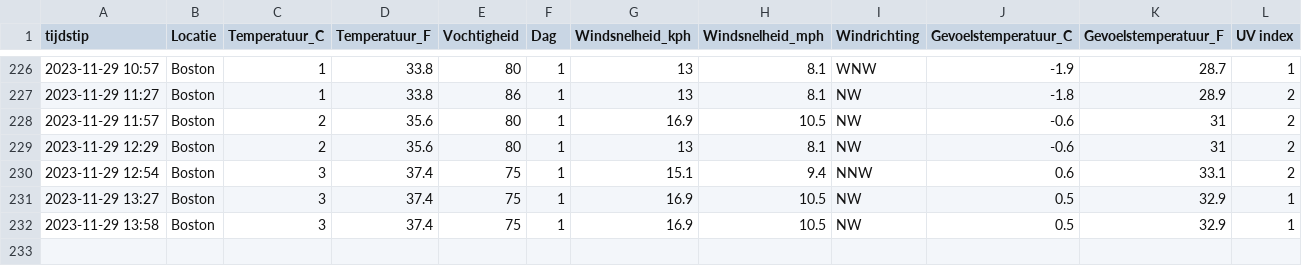
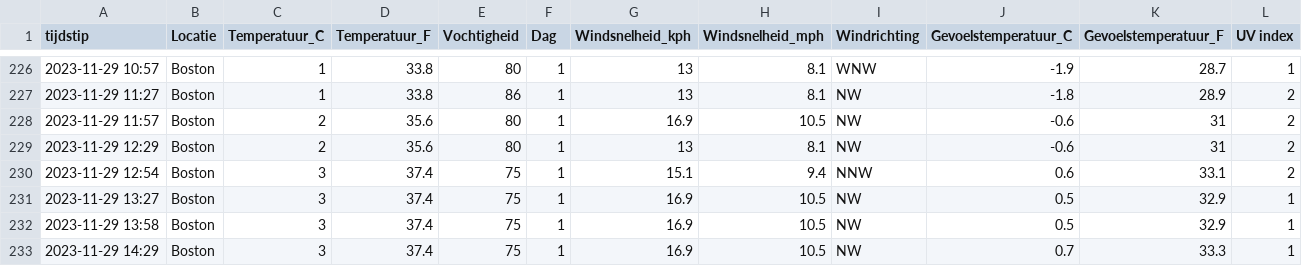
Before and after one commit to TomDeganck/AutomatieLinuxForDataScientist, a CSV file: data_storage/output.csv, drawn as a sheet; only a part is shown, gaps mark what is left out.

```diff
--- a/data_storage/output.csv
+++ b/data_storage/output.csv
@@ -232 +232,2 @@ tijdstip,Locatie,Temperatuur_C,Temperatuur_F,Vochtigheid,Dag,Windsnelheid_kph,Wi
 "2023-11-29 13:58","Boston",3,37.4,75,1,16.9,10.5,"NW",0.5,32.9,1
+"2023-11-29 14:29","Boston",3,37.4,75,1,16.9,10.5,"NW",0.7,33.3,1
```
Also changed, not shown: 3 other files.
